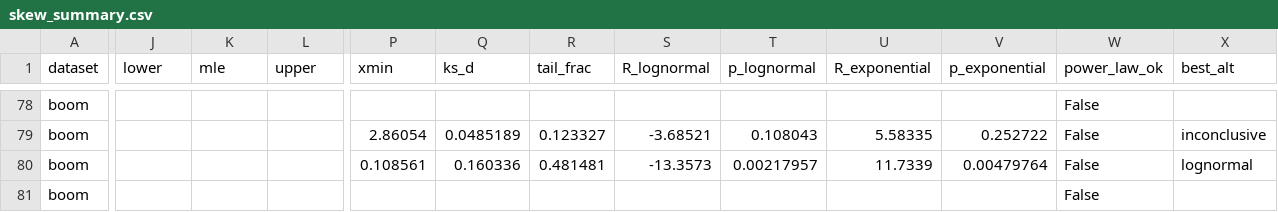
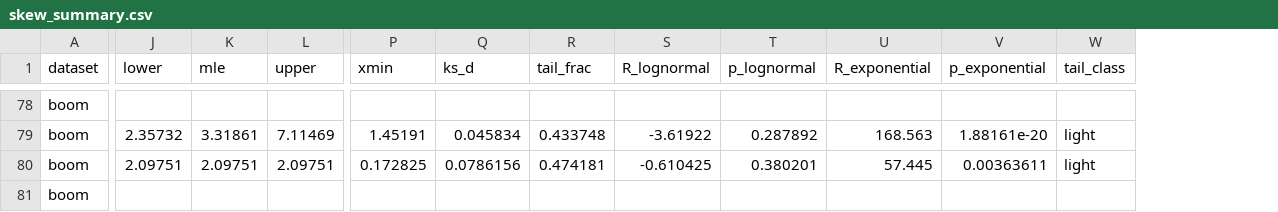
Before and after one commit to ProjectASAP/ASAPQuery, a CSV file: asap-tools/dataset-analysis/results/skew_summary.csv, drawn as a sheet; only a part is shown, gaps mark what is left out; removed rows and columns are numbered as before the commit, all else as after; the diff covers the shown part only; the diff names each change by its address in the sheet, - before the commit and + after, or states it on an @@ line.

```diff
--- a/asap-tools/dataset-analysis/results/skew_summary.csv
+++ b/asap-tools/dataset-analysis/results/skew_summary.csv
-column W (power_law_ok), rows 78-81: all False
-column X (best_alt), rows 79-80: inconclusive | lognormal
+column W (tail_class), rows 79-80: light | light
-J79 (lower): (empty)
+J79 (lower): 2.35732
-K79 (mle): (empty)
+K79 (mle): 3.31861
-L79 (upper): (empty)
+L79 (upper): 7.11469
-P79 (xmin): 2.86054
+P79 (xmin): 1.45191
-Q79 (ks_d): 0.0485189
+Q79 (ks_d): 0.045834
-R79 (tail_frac): 0.123327
+R79 (tail_frac): 0.433748
-S79 (R_lognormal): -3.68521
+S79 (R_lognormal): -3.61922
-T79 (p_lognormal): 0.108043
+T79 (p_lognormal): 0.287892
-U79 (R_exponential): 5.58335
+U79 (R_exponential): 168.563
-V79 (p_exponential): 0.252722
+V79 (p_exponential): 1.88161e-20
-J80 (lower): (empty)
+J80 (lower): 2.09751
-K80 (mle): (empty)
+K80 (mle): 2.09751
-L80 (upper): (empty)
+L80 (upper): 2.09751
-P80 (xmin): 0.108561
+P80 (xmin): 0.172825
-Q80 (ks_d): 0.160336
+Q80 (ks_d): 0.0786156
-R80 (tail_frac): 0.481481
+R80 (tail_frac): 0.474181
-S80 (R_lognormal): -13.3573
+S80 (R_lognormal): -0.610425
-T80 (p_lognormal): 0.00217957
+T80 (p_lognormal): 0.380201
-U80 (R_exponential): 11.7339
+U80 (R_exponential): 57.445
-V80 (p_exponential): 0.00479764
+V80 (p_exponential): 0.00363611
```
Also changed, not shown: 125 edited cells elsewhere in this file, 3 other files.
